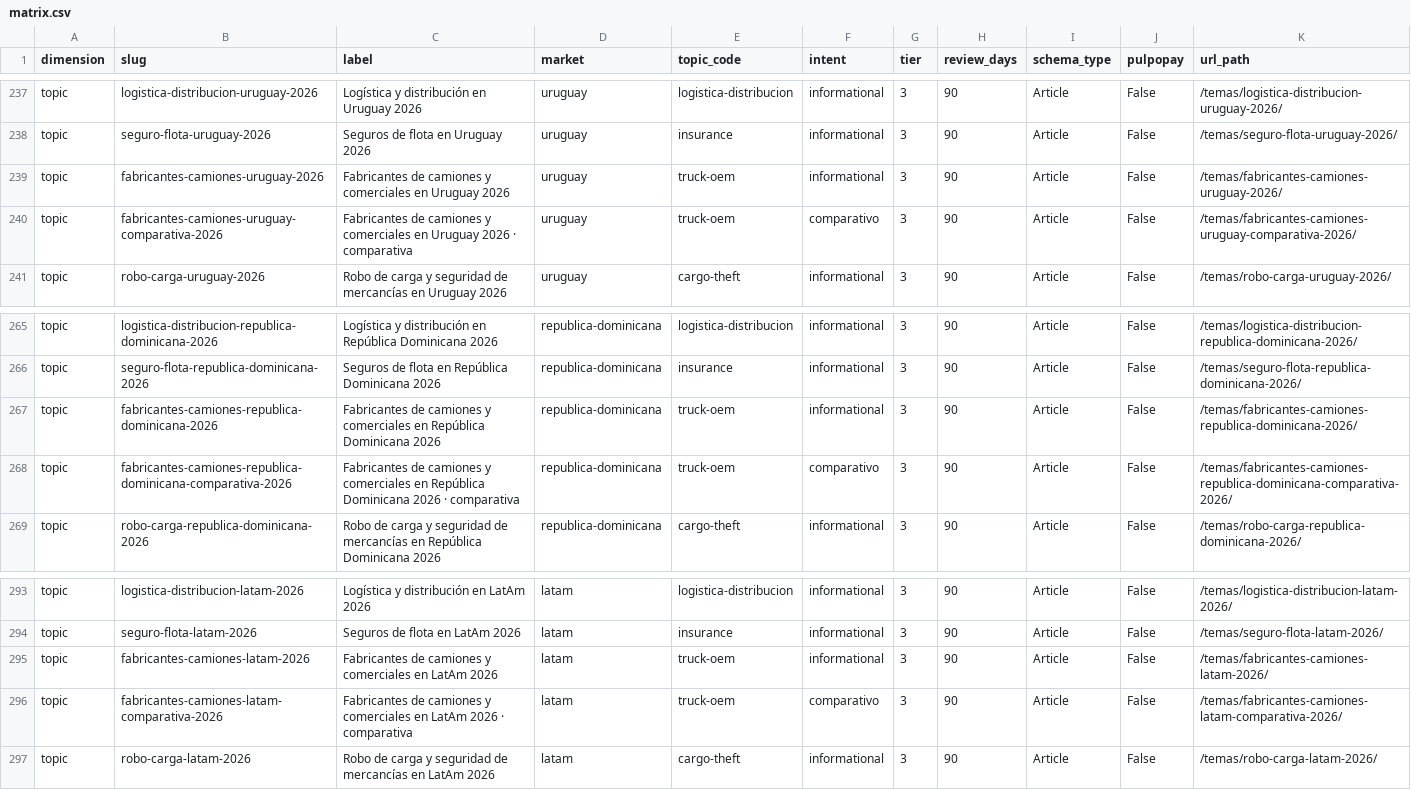
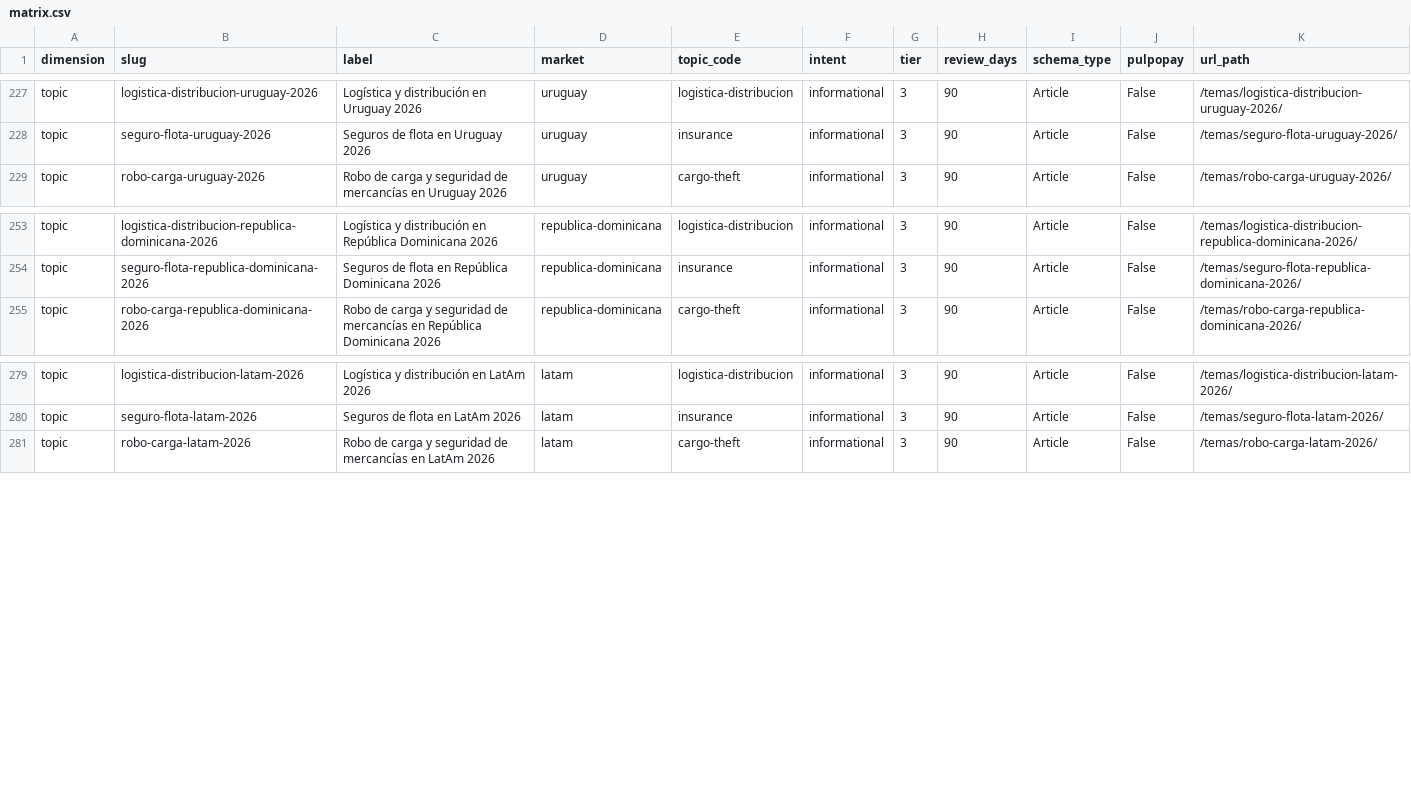
Before and after one commit to varis79/radar-fleets, a CSV file: content/pillar-matrix/matrix.csv, drawn as a sheet; only a part is shown, gaps mark what is left out; the diff covers the shown part only.

```diff
--- a/content/pillar-matrix/matrix.csv
+++ b/content/pillar-matrix/matrix.csv
@@ -238,4 +228,2 @@ topic,logistica-distribucion-uruguay-2026,Logística y distribución en Uruguay
 topic,seguro-flota-uruguay-2026,Seguros de flota en Uruguay 2026,uruguay,insurance,informational,3,90,Article,False,/temas/seguro-flota-uruguay-2026/
-topic,fabricantes-camiones-uruguay-2026,Fabricantes de camiones y comerciales en Uruguay 2026,uruguay,truck-oem,informational,3,90,Article,False,/temas/fabricantes-camiones-uruguay-2026/
-topic,fabricantes-camiones-uruguay-comparativa-2026,Fabricantes de camiones y comerciales en Uruguay 2026 · comparativa,uruguay,truck-oem,comparativo,3,90,Article,False,/temas/fabricantes-camiones-uruguay-comparativa-2026/
 topic,robo-carga-uruguay-2026,Robo de carga y seguridad de mercancías en Uruguay 2026,uruguay,cargo-theft,informational,3,90,Article,False,/temas/robo-carga-uruguay-2026/
@@ -266,4 +254,2 @@ topic,logistica-distribucion-republica-dominicana-2026,Logística y distribució
 topic,seguro-flota-republica-dominicana-2026,Seguros de flota en República Dominicana 2026,republica-dominicana,insurance,informational,3,90,Article,False,/temas/seguro-flota-republica-dominicana-2026/
-topic,fabricantes-camiones-republica-dominicana-2026,Fabricantes de camiones y comerciales en República Dominicana 2026,republica-dominicana,truck-oem,informational,3,90,Article,False,/temas/fabricantes-camiones-republica-dominicana-2026/
-topic,fabricantes-camiones-republica-dominicana-comparativa-2026,Fabricantes de camiones y comerciales en República Dominicana 2026 · comparativa,republica-dominicana,truck-oem,comparativo,3,90,Article,False,/temas/fabricantes-camiones-republica-dominicana-comparativa-2026/
 topic,robo-carga-republica-dominicana-2026,Robo de carga y seguridad de mercancías en República Dominicana 2026,republica-dominicana,cargo-theft,informational,3,90,Article,False,/temas/robo-carga-republica-dominicana-2026/
@@ -294,4 +280,2 @@ topic,logistica-distribucion-latam-2026,Logística y distribución en LatAm 2026
 topic,seguro-flota-latam-2026,Seguros de flota en LatAm 2026,latam,insurance,informational,3,90,Article,False,/temas/seguro-flota-latam-2026/
-topic,fabricantes-camiones-latam-2026,Fabricantes de camiones y comerciales en LatAm 2026,latam,truck-oem,informational,3,90,Article,False,/temas/fabricantes-camiones-latam-2026/
-topic,fabricantes-camiones-latam-comparativa-2026,Fabricantes de camiones y comerciales en LatAm 2026 · comparativa,latam,truck-oem,comparativo,3,90,Article,False,/temas/fabricantes-camiones-latam-comparativa-2026/
 topic,robo-carga-latam-2026,Robo de carga y seguridad de mercancías en LatAm 2026,latam,cargo-theft,informational,3,90,Article,False,/temas/robo-carga-latam-2026/
```
Also changed, not shown: 10 removed rows elsewhere in this file, 39 other files.
